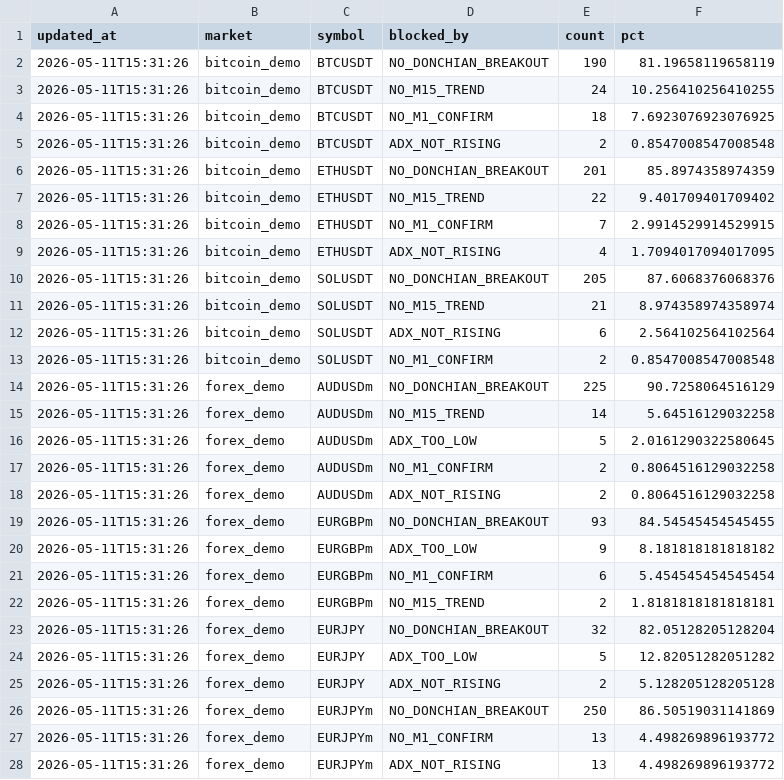
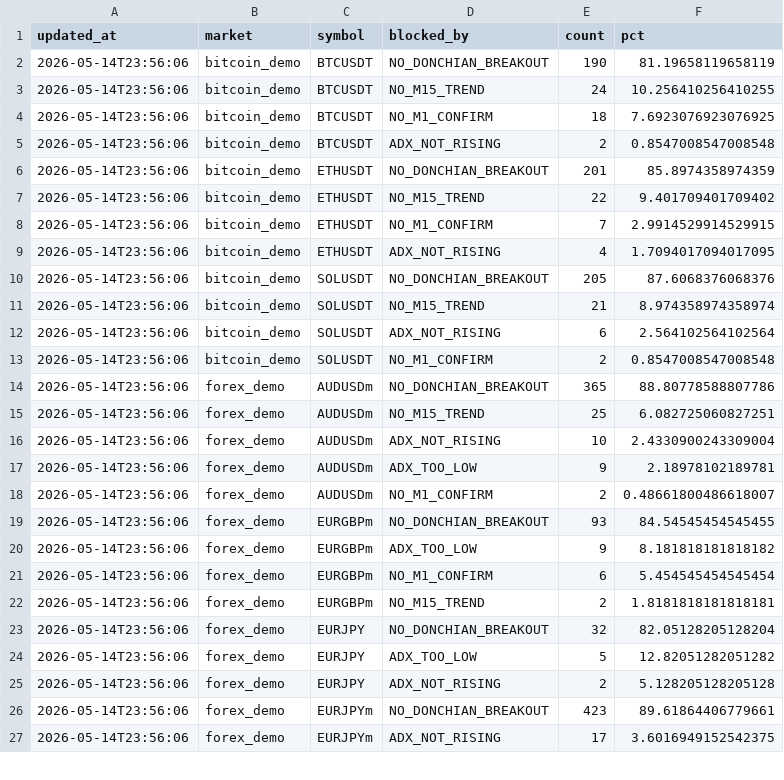
Before and after one commit to watchara-ios/auto-bot-trade, a CSV file: logs/demo_testcase_summary.csv, drawn as a sheet; only a part is shown; the diff covers the shown part only.

```diff
--- a/logs/demo_testcase_summary.csv
+++ b/logs/demo_testcase_summary.csv
@@ -1,28 +1,27 @@
 updated_at,market,symbol,blocked_by,count,pct
-2026-05-11T15:31:26,bitcoin_demo,BTCUSDT,NO_DONCHIAN_BREAKOUT,190,81.19658119658119
-2026-05-11T15:31:26,bitcoin_demo,BTCUSDT,NO_M15_TREND,24,10.256410256410255
-2026-05-11T15:31:26,bitcoin_demo,BTCUSDT,NO_M1_CONFIRM,18,7.6923076923076925
-2026-05-11T15:31:26,bitcoin_demo,BTCUSDT,ADX_NOT_RISING,2,0.8547008547008548
-2026-05-11T15:31:26,bitcoin_demo,ETHUSDT,NO_DONCHIAN_BREAKOUT,201,85.8974358974359
-2026-05-11T15:31:26,bitcoin_demo,ETHUSDT,NO_M15_TREND,22,9.401709401709402
-2026-05-11T15:31:26,bitcoin_demo,ETHUSDT,NO_M1_CONFIRM,7,2.9914529914529915
-2026-05-11T15:31:26,bitcoin_demo,ETHUSDT,ADX_NOT_RISING,4,1.7094017094017095
-2026-05-11T15:31:26,bitcoin_demo,SOLUSDT,NO_DONCHIAN_BREAKOUT,205,87.6068376068376
-2026-05-11T15:31:26,bitcoin_demo,SOLUSDT,NO_M15_TREND,21,8.974358974358974
-2026-05-11T15:31:26,bitcoin_demo,SOLUSDT,ADX_NOT_RISING,6,2.564102564102564
-2026-05-11T15:31:26,bitcoin_demo,SOLUSDT,NO_M1_CONFIRM,2,0.8547008547008548
-2026-05-11T15:31:26,forex_demo,AUDUSDm,NO_DONCHIAN_BREAKOUT,225,90.7258064516129
-2026-05-11T15:31:26,forex_demo,AUDUSDm,NO_M15_TREND,14,5.64516129032258
-2026-05-11T15:31:26,forex_demo,AUDUSDm,ADX_TOO_LOW,5,2.0161290322580645
-2026-05-11T15:31:26,forex_demo,AUDUSDm,NO_M1_CONFIRM,2,0.8064516129032258
-2026-05-11T15:31:26,forex_demo,AUDUSDm,ADX_NOT_RISING,2,0.8064516129032258
-2026-05-11T15:31:26,forex_demo,EURGBPm,NO_DONCHIAN_BREAKOUT,93,84.54545454545455
-2026-05-11T15:31:26,forex_demo,EURGBPm,ADX_TOO_LOW,9,8.181818181818182
-2026-05-11T15:31:26,forex_demo,EURGBPm,NO_M1_CONFIRM,6,5.454545454545454
-2026-05-11T15:31:26,forex_demo,EURGBPm,NO_M15_TREND,2,1.8181818181818181
-2026-05-11T15:31:26,forex_demo,EURJPY,NO_DONCHIAN_BREAKOUT,32,82.05128205128204
-2026-05-11T15:31:26,forex_demo,EURJPY,ADX_TOO_LOW,5,12.82051282051282
-2026-05-11T15:31:26,forex_demo,EURJPY,ADX_NOT_RISING,2,5.128205128205128
-2026-05-11T15:31:26,forex_demo,EURJPYm,NO_DONCHIAN_BREAKOUT,250,86.50519031141869
-2026-05-11T15:31:26,forex_demo,EURJPYm,NO_M1_CONFIRM,13,4.498269896193772
-2026-05-11T15:31:26,forex_demo,EURJPYm,ADX_NOT_RISING,13,4.498269896193772
+2026-05-14T23:56:06,bitcoin_demo,BTCUSDT,NO_DONCHIAN_BREAKOUT,190,81.19658119658119
+2026-05-14T23:56:06,bitcoin_demo,BTCUSDT,NO_M15_TREND,24,10.256410256410255
+2026-05-14T23:56:06,bitcoin_demo,BTCUSDT,NO_M1_CONFIRM,18,7.6923076923076925
+2026-05-14T23:56:06,bitcoin_demo,BTCUSDT,ADX_NOT_RISING,2,0.8547008547008548
+2026-05-14T23:56:06,bitcoin_demo,ETHUSDT,NO_DONCHIAN_BREAKOUT,201,85.8974358974359
+2026-05-14T23:56:06,bitcoin_demo,ETHUSDT,NO_M15_TREND,22,9.401709401709402
+2026-05-14T23:56:06,bitcoin_demo,ETHUSDT,NO_M1_CONFIRM,7,2.9914529914529915
+2026-05-14T23:56:06,bitcoin_demo,ETHUSDT,ADX_NOT_RISING,4,1.7094017094017095
+2026-05-14T23:56:06,bitcoin_demo,SOLUSDT,NO_DONCHIAN_BREAKOUT,205,87.6068376068376
+2026-05-14T23:56:06,bitcoin_demo,SOLUSDT,NO_M15_TREND,21,8.974358974358974
+2026-05-14T23:56:06,bitcoin_demo,SOLUSDT,ADX_NOT_RISING,6,2.564102564102564
+2026-05-14T23:56:06,bitcoin_demo,SOLUSDT,NO_M1_CONFIRM,2,0.8547008547008548
+2026-05-14T23:56:06,forex_demo,AUDUSDm,NO_DONCHIAN_BREAKOUT,365,88.80778588807786
+2026-05-14T23:56:06,forex_demo,AUDUSDm,NO_M15_TREND,25,6.082725060827251
+2026-05-14T23:56:06,forex_demo,AUDUSDm,ADX_NOT_RISING,10,2.4330900243309004
+2026-05-14T23:56:06,forex_demo,AUDUSDm,ADX_TOO_LOW,9,2.18978102189781
+2026-05-14T23:56:06,forex_demo,AUDUSDm,NO_M1_CONFIRM,2,0.48661800486618007
+2026-05-14T23:56:06,forex_demo,EURGBPm,NO_DONCHIAN_BREAKOUT,93,84.54545454545455
+2026-05-14T23:56:06,forex_demo,EURGBPm,ADX_TOO_LOW,9,8.181818181818182
+2026-05-14T23:56:06,forex_demo,EURGBPm,NO_M1_CONFIRM,6,5.454545454545454
+2026-05-14T23:56:06,forex_demo,EURGBPm,NO_M15_TREND,2,1.8181818181818181
+2026-05-14T23:56:06,forex_demo,EURJPY,NO_DONCHIAN_BREAKOUT,32,82.05128205128204
+2026-05-14T23:56:06,forex_demo,EURJPY,ADX_TOO_LOW,5,12.82051282051282
+2026-05-14T23:56:06,forex_demo,EURJPY,ADX_NOT_RISING,2,5.128205128205128
+2026-05-14T23:56:06,forex_demo,EURJPYm,NO_DONCHIAN_BREAKOUT,423,89.61864406779661
+2026-05-14T23:56:06,forex_demo,EURJPYm,ADX_NOT_RISING,17,3.6016949152542375
```
Also changed, not shown: 4 added rows, 1 removed row and 97 edited cells elsewhere in this file, 14 other files.
